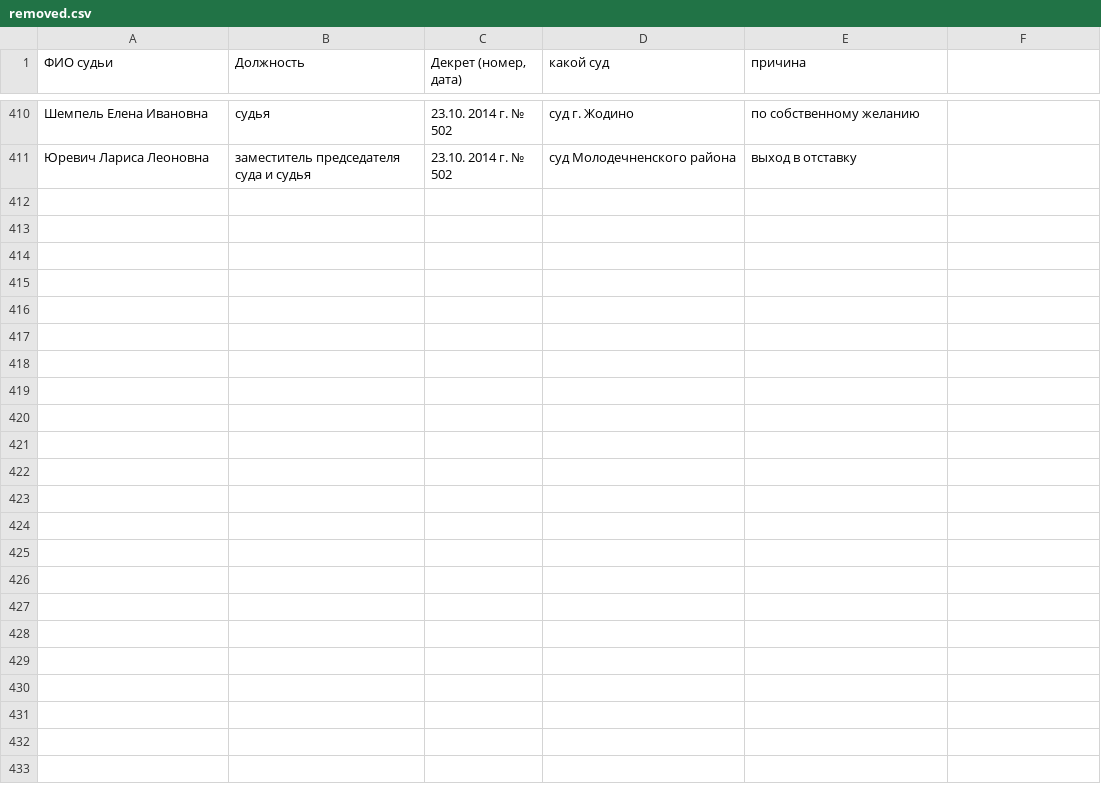
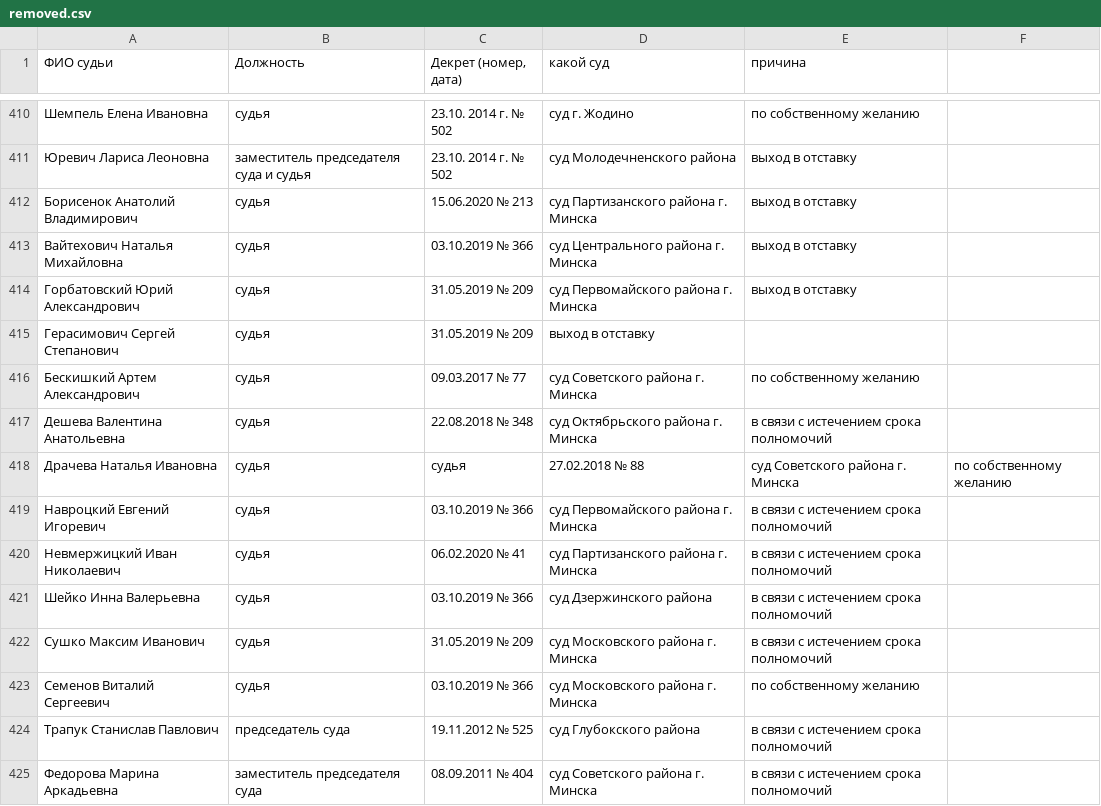
Before and after one commit to ZUBR-by/zubr-api, a CSV file: datasets/courts/history/removed.csv, drawn as a sheet; only a part is shown, gaps mark what is left out.

```diff
--- a/datasets/courts/history/removed.csv
+++ b/datasets/courts/history/removed.csv
@@ -416 +416,15 @@
 Юревич Лариса Леоновна,заместитель председателя суда и судья,23.10. 2014 г. № 502,суд Молодечненского района,выход в отставку
+Борисенок Анатолий Владимирович,судья,15.06.2020 № 213,суд Партизанского района г. Минска,выход в отставку
+Вайтехович Наталья Михайловна,судья,03.10.2019 № 366,суд Центрального района г. Минска,выход в отставку
+Горбатовский Юрий Александрович,судья,31.05.2019 № 209,суд Первомайского района г. Минска,выход в отставку
+Герасимович Сергей Степанович,судья,31.05.2019 № 209,выход в отставку
+Бескишкий Артем Александрович,судья,09.03.2017 № 77,суд Советского района г. Минска,по собственному желанию
+Дешева Валентина Анатольевна,судья,22.08.2018 № 348,суд Октябрьского района г. Минска,в связи с истечением срока полномочий
+Драчева Наталья Ивановна,судья,судья,27.02.2018 № 88,суд Советского района г. Минска,по собственному желанию
+Навроцкий Евгений Игоревич,судья,03.10.2019 № 366,суд Первомайского района г. Минска,в связи с истечением срока полномочий
+Невмержицкий Иван Николаевич,судья,06.02.2020 № 41,суд Партизанского района г. Минска,в связи с истечением срока полномочий
+Шейко Инна Валерьевна,судья,03.10.2019 № 366,суд Дзержинского района,в связи с истечением срока полномочий
+Сушко Максим Иванович,судья,31.05.2019 № 209,суд Московского района г. Минска,в связи с истечением срока полномочий
+Семенов Виталий Сергеевич,судья,03.10.2019 № 366,суд Московского района г. Минска,по собственному желанию
+Трапук Станислав Павлович,председатель суда,19.11.2012 № 525,суд Глубокского района,в связи с истечением срока полномочий
+Федорова Марина Аркадьевна,заместитель председателя суда,08.09.2011 № 404,суд Советского района г. Минска,в связи с истечением срока полномочий
```
Also changed, not shown: datasets/courts/history/02-vitebsk.csv, datasets/courts/history/05-minsk.csv, 4 other files.
